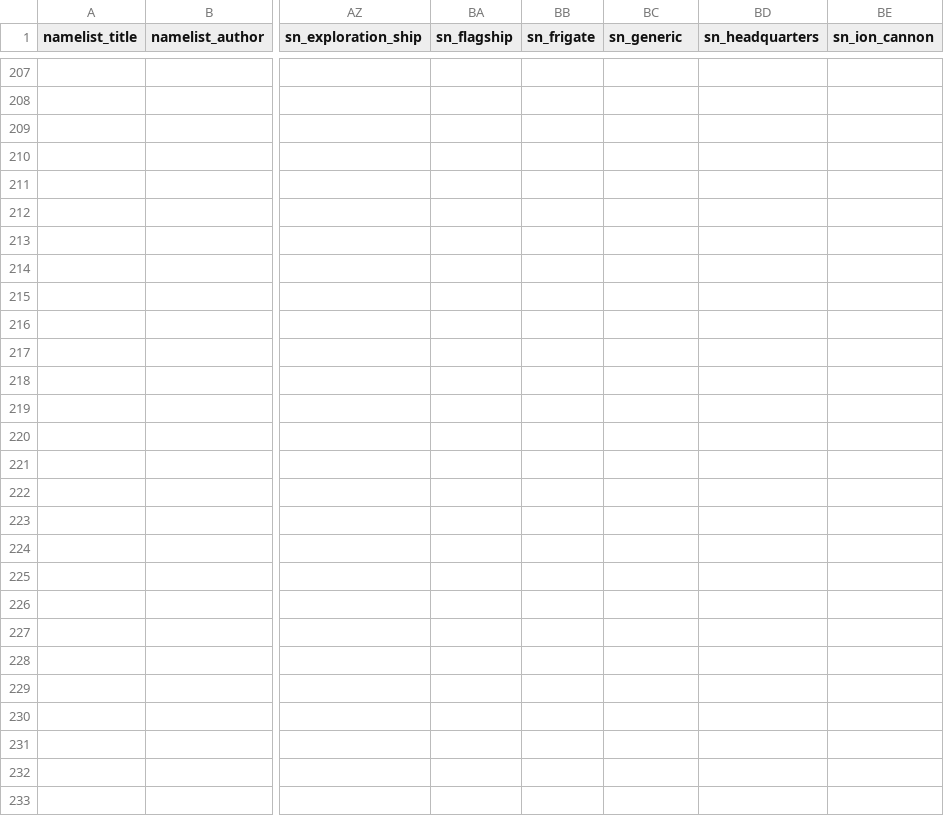
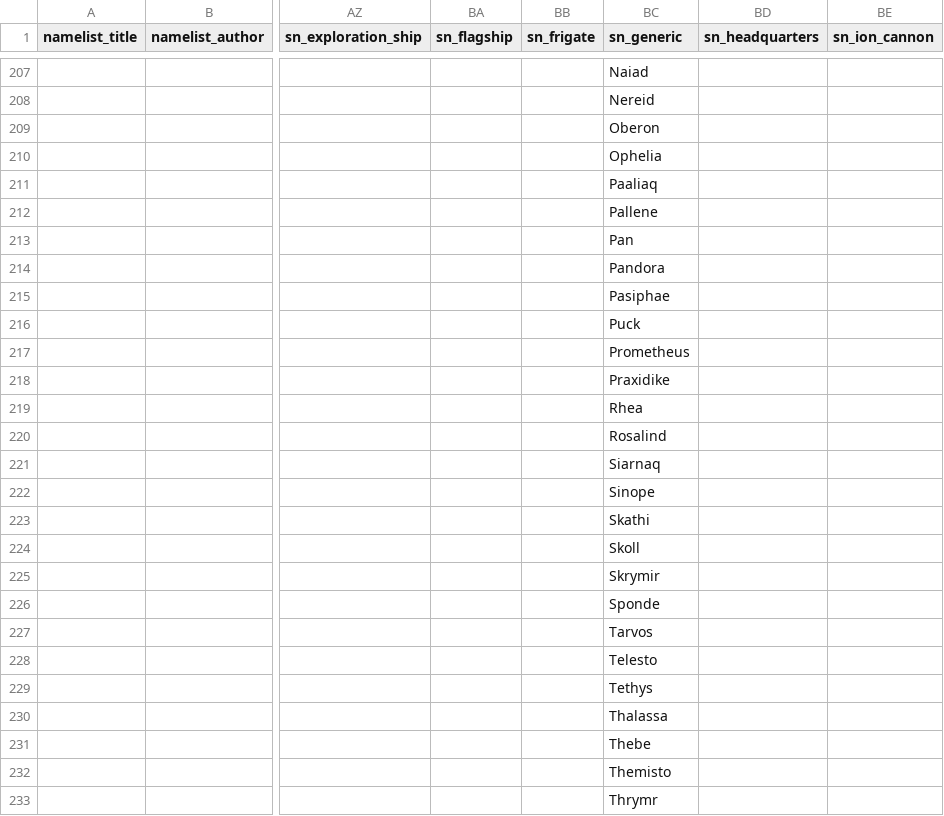
Before and after one commit to Osiris1975/namelist-mod-gen, a CSV file: examples/input_csvs/osiris_namelists/Osiris Namelists for Stellaris - AstroSci V2.3_.csv (was examples/input_csvs/osiris_namelists/Osiris Namelists for Stellaris - AstroSci V2.2.csv), drawn as a sheet; only a part is shown, gaps mark what is left out; the diff covers the shown part only; the diff names each change by its address in the sheet, - before the commit and + after, or states it on an @@ line.

```diff
--- a/examples/input_csvs/osiris_namelists/Osiris Namelists for Stellaris - AstroSci V2.2.csv
+++ b/examples/input_csvs/osiris_namelists/Osiris Namelists for Stellaris - AstroSci V2.3_.csv
-BC207 (sn_generic): (empty)
+BC207 (sn_generic): Naiad
-BC208 (sn_generic): (empty)
+BC208 (sn_generic): Nereid
-BC209 (sn_generic): (empty)
+BC209 (sn_generic): Oberon
-BC210 (sn_generic): (empty)
+BC210 (sn_generic): Ophelia
-BC211 (sn_generic): (empty)
+BC211 (sn_generic): Paaliaq
-BC212 (sn_generic): (empty)
+BC212 (sn_generic): Pallene
-BC213 (sn_generic): (empty)
+BC213 (sn_generic): Pan
-BC214 (sn_generic): (empty)
+BC214 (sn_generic): Pandora
-BC215 (sn_generic): (empty)
+BC215 (sn_generic): Pasiphae
-BC216 (sn_generic): (empty)
+BC216 (sn_generic): Puck
-BC217 (sn_generic): (empty)
+BC217 (sn_generic): Prometheus
-BC218 (sn_generic): (empty)
+BC218 (sn_generic): Praxidike
-BC219 (sn_generic): (empty)
+BC219 (sn_generic): Rhea
-BC220 (sn_generic): (empty)
+BC220 (sn_generic): Rosalind
-BC221 (sn_generic): (empty)
+BC221 (sn_generic): Siarnaq
-BC222 (sn_generic): (empty)
+BC222 (sn_generic): Sinope
-BC223 (sn_generic): (empty)
+BC223 (sn_generic): Skathi
-BC224 (sn_generic): (empty)
+BC224 (sn_generic): Skoll
-BC225 (sn_generic): (empty)
+BC225 (sn_generic): Skrymir
-BC226 (sn_generic): (empty)
+BC226 (sn_generic): Sponde
-BC227 (sn_generic): (empty)
+BC227 (sn_generic): Tarvos
-BC228 (sn_generic): (empty)
+BC228 (sn_generic): Telesto
-BC229 (sn_generic): (empty)
+BC229 (sn_generic): Tethys
-BC230 (sn_generic): (empty)
+BC230 (sn_generic): Thalassa
-BC231 (sn_generic): (empty)
+BC231 (sn_generic): Thebe
-BC232 (sn_generic): (empty)
+BC232 (sn_generic): Themisto
-BC233 (sn_generic): (empty)
+BC233 (sn_generic): Thrymr
```
Also changed, not shown: 61 edited cells elsewhere in this file, 15 other files.
